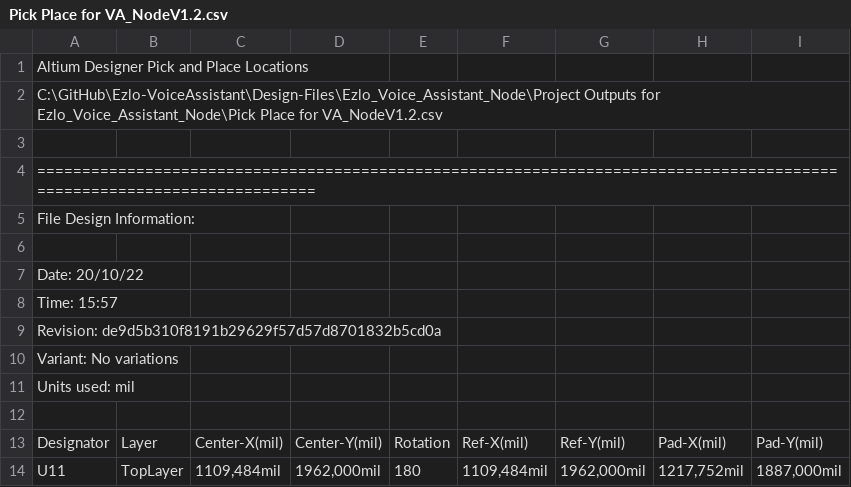
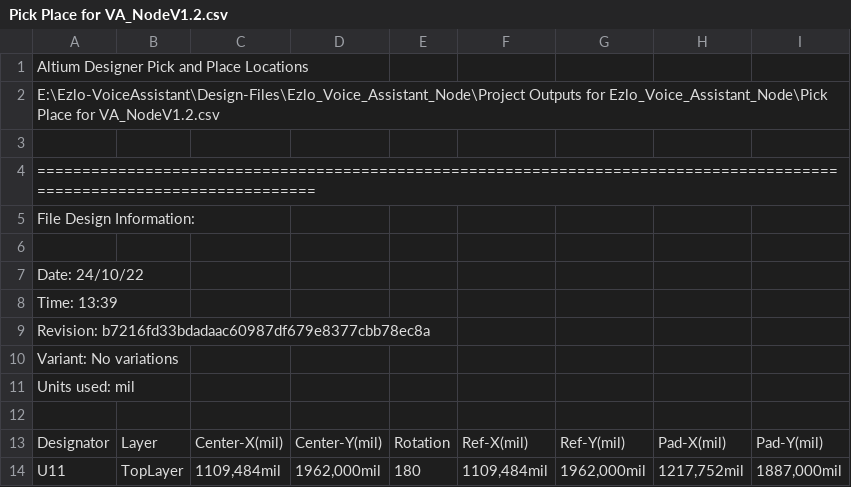
Before and after one commit to eSpark-Backup/ezlo-voiceassistant, a CSV file: Deliverable/Pick n Place Files/Pick Place for VA_NodeV1.2.csv, drawn as a sheet; only a part is shown.

Commit message:
Fresh Deliverables generated #38 #63

```diff
--- a/Deliverable/Pick n Place Files/Pick Place for VA_NodeV1.2.csv
+++ b/Deliverable/Pick n Place Files/Pick Place for VA_NodeV1.2.csv
@@ -1,3 +1,3 @@
 Altium Designer Pick and Place Locations
-C:\GitHub\Ezlo-VoiceAssistant\Design-Files\Ezlo_Voice_Assistant_Node\Project Outputs for Ezlo_Voice_Assistant_Node\Pick Place for VA_NodeV1.2.csv
+E:\Ezlo-VoiceAssistant\Design-Files\Ezlo_Voice_Assistant_Node\Project Outputs for Ezlo_Voice_Assistant_Node\Pick Place for VA_NodeV1.2.csv
 
@@ -6,5 +6,5 @@ File Design Information:
 
-Date:       20/10/22
-Time:       15:57
-Revision:   de9d5b310f8191b29629f57d57d8701832b5cd0a
+Date:       24/10/22
+Time:       13:39
+Revision:   b7216fd33bdadaac60987df679e8377cbb78ec8a
 Variant:    No variations
```
Also changed, not shown: 47 other files.
